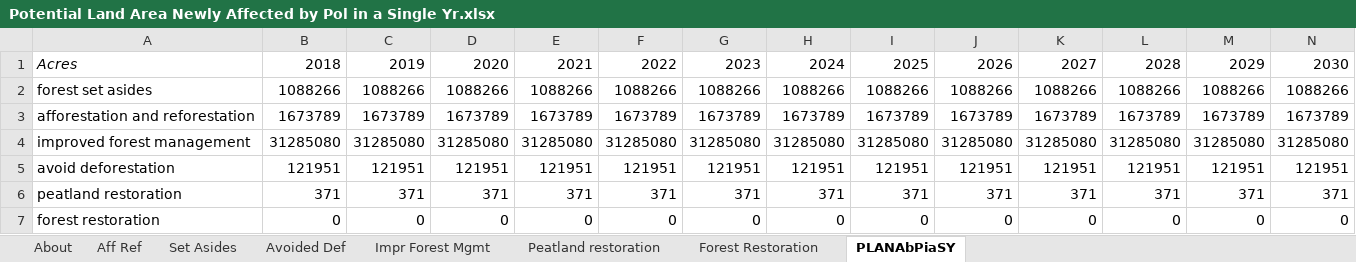
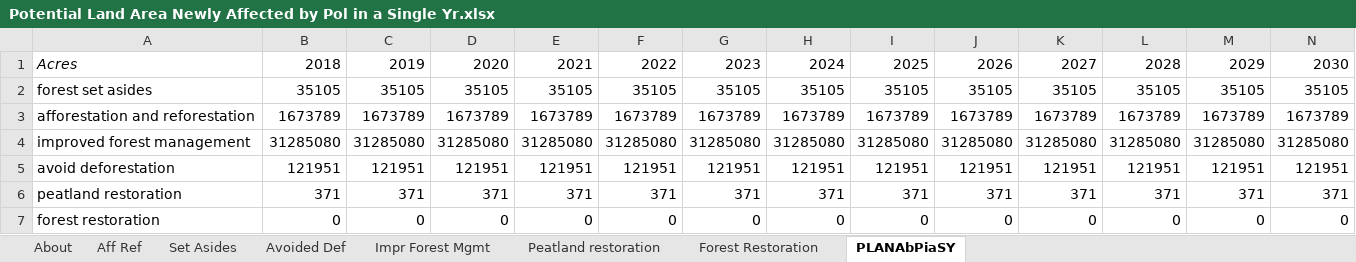
Before and after one commit to EnergyInnovation/eps-canada, an Excel workbook: InputData/land/PLANAbPiaSY/Potential Land Area Newly Affected by Pol in a Single Yr.xlsx, sheet PLANAbPiaSY, drawn as a sheet; only a part is shown; values as stored, in another font and other column widths than the file's, no borders; removed rows and columns are numbered as before the commit, all else as after; rows hold the shown columns only; the diff names each change by its address in the sheet, - before the commit and + after, or states it on an @@ line.

Commit message:
updated planabpiasy, blape

```diff
--- a/InputData/land/PLANAbPiaSY/Potential Land Area Newly Affected by Pol in a Single Yr.xlsx (sheet PLANAbPiaSY)
+++ b/InputData/land/PLANAbPiaSY/Potential Land Area Newly Affected by Pol in a Single Yr.xlsx (sheet PLANAbPiaSY)
-row 2: forest set asides | 1088266 | 1088266 | 1088266 | 1088266 | 1088266 | 1088266 | 1088266 | 1088266 | 1088266 | 1088266 | 1088266 | 1088266 | 1088266
+row 2: forest set asides | 35105 | 35105 | 35105 | 35105 | 35105 | 35105 | 35105 | 35105 | 35105 | 35105 | 35105 | 35105 | 35105
```
Also changed, not shown: sheet Set Asides, sheet About, sheet Impr Forest Mgmt, charts or pictures, InputData/land/BLAPE/BAU LULUCF Anthro Pollutant Emis.xlsx, 1 other file.
